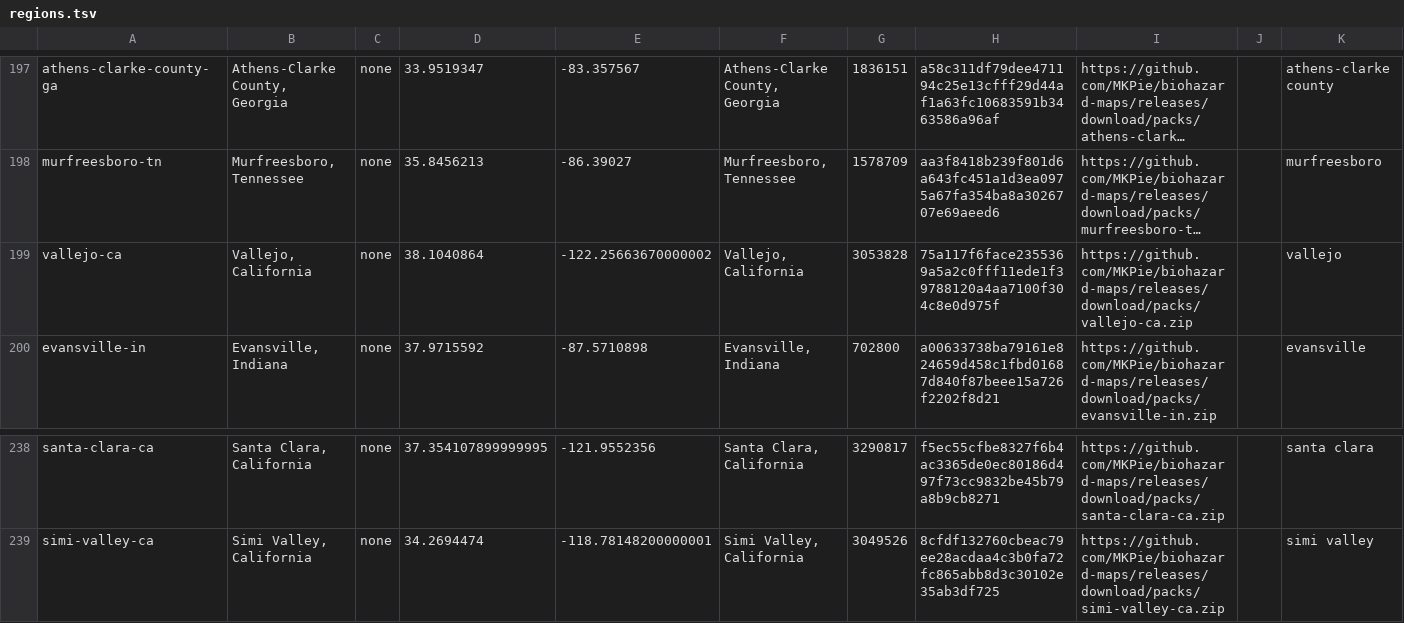
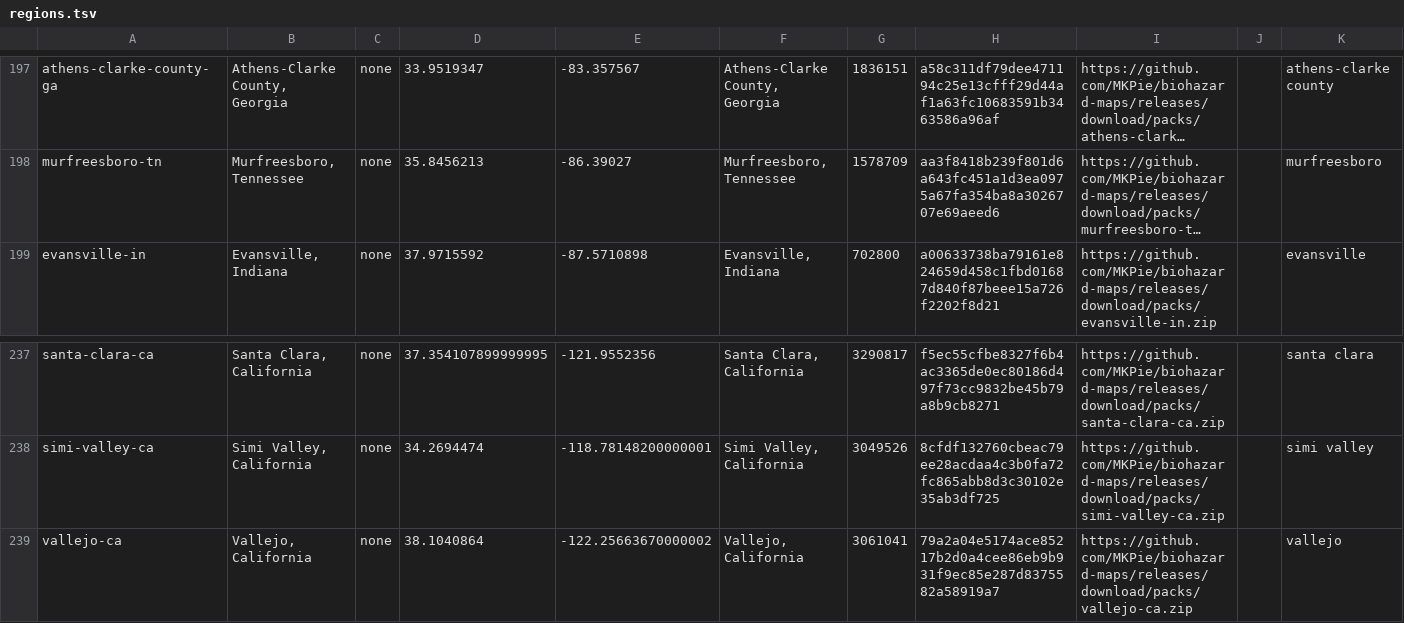
Before and after one commit to MKPie/biohazard-maps, a TSV file: regions.tsv, drawn as a sheet; only a part is shown, gaps mark what is left out; long unchanged cells end in …; removed rows and columns are numbered as before the commit, all else as after; the diff names each change by its address in the sheet, - before the commit and + after, or states it on an @@ line.

Commit message:
Add map pack vallejo-ca

```diff
--- a/regions.tsv
+++ b/regions.tsv
-row 199: vallejo-ca | Vallejo, California | none | 38.1040864 | -122.25663670000002 | Vallejo, California | 3053828 | 75a117f6face2355369a5a2c0fff11ede1f39788120a4aa7100f304c8e0d975f | https://github.com/MKPie/biohazard-maps/releases/download/packs/vallejo-ca.zip |  | vallejo
+row 239: vallejo-ca | Vallejo, California | none | 38.1040864 | -122.25663670000002 | Vallejo, California | 3061041 | 79a2a04e5174ace85217b2d0a4cee86eb9b931f9ec85e287d8375582a58919a7 | https://github.com/MKPie/biohazard-maps/releases/download/packs/vallejo-ca.zip |  | vallejo
```
